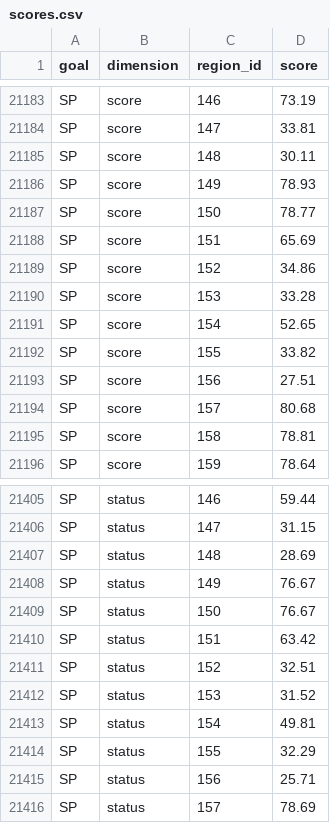
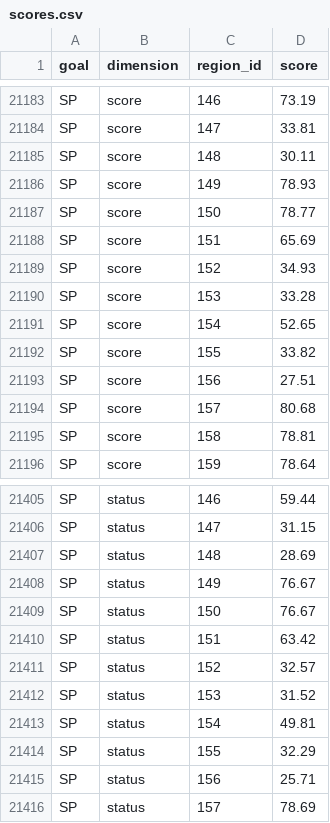
Before and after one commit to OHI-Science/sam, a CSV file: toolbox-demo/scores.csv, drawn as a sheet; only a part is shown, gaps mark what is left out; the diff covers the shown part only.

```diff
--- a/toolbox-demo/scores.csv
+++ b/toolbox-demo/scores.csv
@@ -21188,3 +21188,3 @@ SP,score,150,78.77
 SP,score,151,65.69
-SP,score,152,34.86
+SP,score,152,34.93
 SP,score,153,33.28
@@ -21410,3 +21410,3 @@ SP,status,150,76.67
 SP,status,151,63.42
-SP,status,152,32.51
+SP,status,152,32.57
 SP,status,153,31.52
```
Also changed, not shown: 5 edited cells elsewhere in this file, toolbox-demo/layers/lsp_prot_area_offshore3nm.csv, 8 other files.
